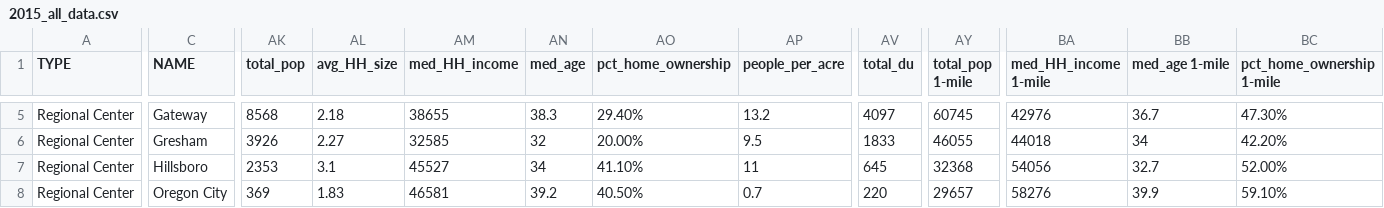
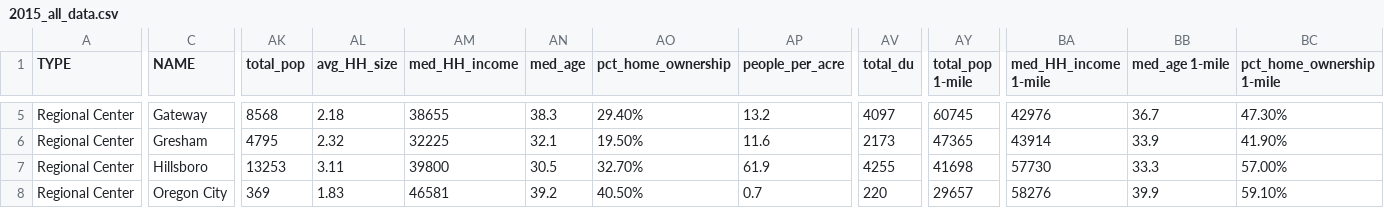
Before and after one commit to sainsb/centers_atlas, a CSV file: python/2015_all_data.csv, drawn as a sheet; only a part is shown, gaps mark what is left out; the diff covers the shown part only; the diff names each change by its address in the sheet, - before the commit and + after, or states it on an @@ line.

```diff
--- a/python/2015_all_data.csv
+++ b/python/2015_all_data.csv
-AK6 (total_pop): 3926
+AK6 (total_pop): 4795
-AL6 (avg_HH_size): 2.27
+AL6 (avg_HH_size): 2.32
-AM6 (med_HH_income): 32585
+AM6 (med_HH_income): 32225
-AN6 (med_age): 32
+AN6 (med_age): 32.1
-AO6 (pct_home_ownership): 20.00%
+AO6 (pct_home_ownership): 19.50%
-AP6 (people_per_acre): 9.5
+AP6 (people_per_acre): 11.6
-AV6 (total_du): 1833
+AV6 (total_du): 2173
-AY6 (total_pop 1-mile): 46055
+AY6 (total_pop 1-mile): 47365
-BA6 (med_HH_income 1-mile): 44018
+BA6 (med_HH_income 1-mile): 43914
-BB6 (med_age 1-mile): 34
+BB6 (med_age 1-mile): 33.9
-BC6 (pct_home_ownership 1-mile): 42.20%
+BC6 (pct_home_ownership 1-mile): 41.90%
-AK7 (total_pop): 2353
+AK7 (total_pop): 13253
-AL7 (avg_HH_size): 3.1
+AL7 (avg_HH_size): 3.11
-AM7 (med_HH_income): 45527
+AM7 (med_HH_income): 39800
-AN7 (med_age): 34
+AN7 (med_age): 30.5
-AO7 (pct_home_ownership): 41.10%
+AO7 (pct_home_ownership): 32.70%
-AP7 (people_per_acre): 11
+AP7 (people_per_acre): 61.9
-AV7 (total_du): 645
+AV7 (total_du): 4255
-AY7 (total_pop 1-mile): 32368
+AY7 (total_pop 1-mile): 41698
-BA7 (med_HH_income 1-mile): 54056
+BA7 (med_HH_income 1-mile): 57730
-BB7 (med_age 1-mile): 32.7
+BB7 (med_age 1-mile): 33.3
-BC7 (pct_home_ownership 1-mile): 52.00%
+BC7 (pct_home_ownership 1-mile): 57.00%
```
Also changed, not shown: 96 edited cells elsewhere in this file, python/2015_all_data - Copy.csv, 5 other files.
